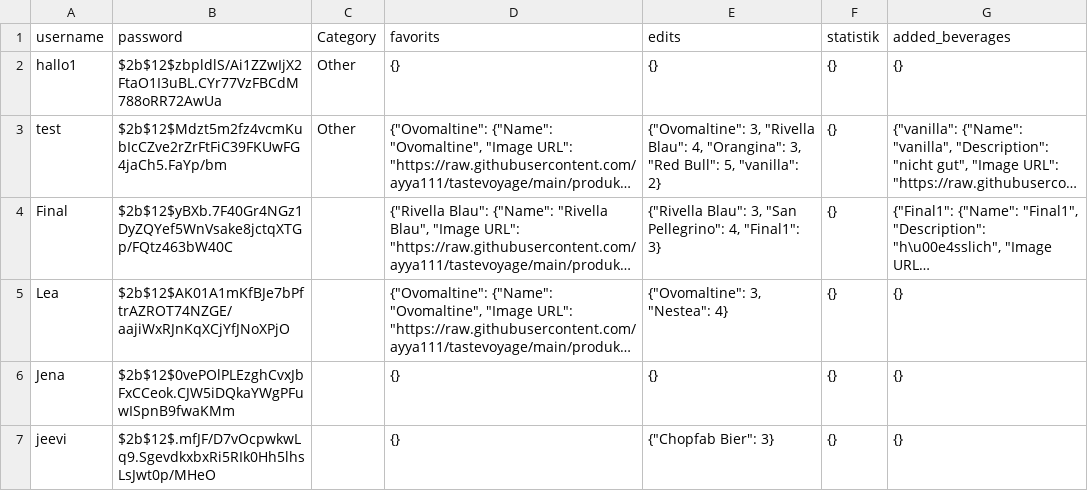
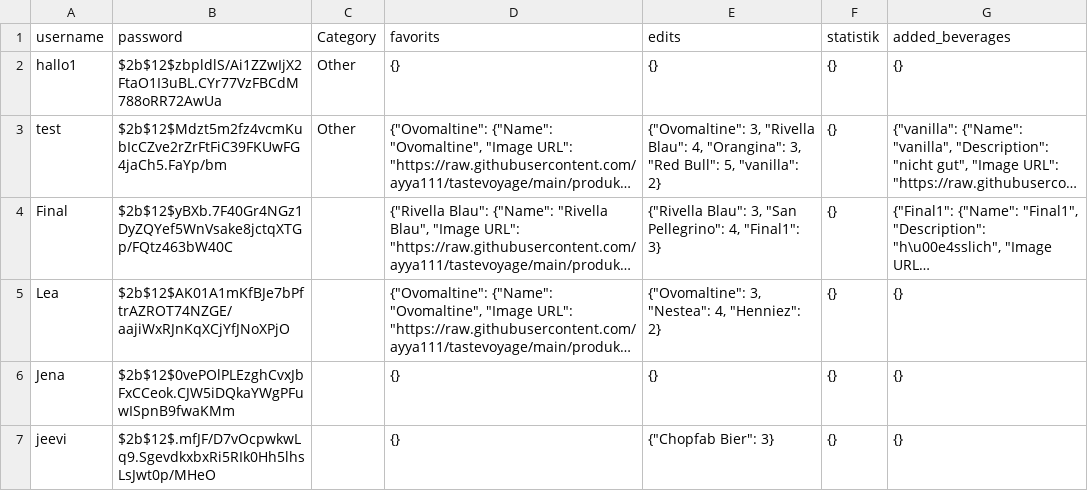
Before and after one commit to ayya111/tastevoyage, a CSV file: users.csv, drawn as a sheet; long unchanged cells end in …; the diff names each change by its address in the sheet, - before the commit and + after, or states it on an @@ line.

Commit message:
update file

```diff
--- a/users.csv
+++ b/users.csv
-E5 (edits): {"Ovomaltine": 3, "Nestea": 4}
+E5 (edits): {"Ovomaltine": 3, "Nestea": 4, "Henniez": 2}
```
